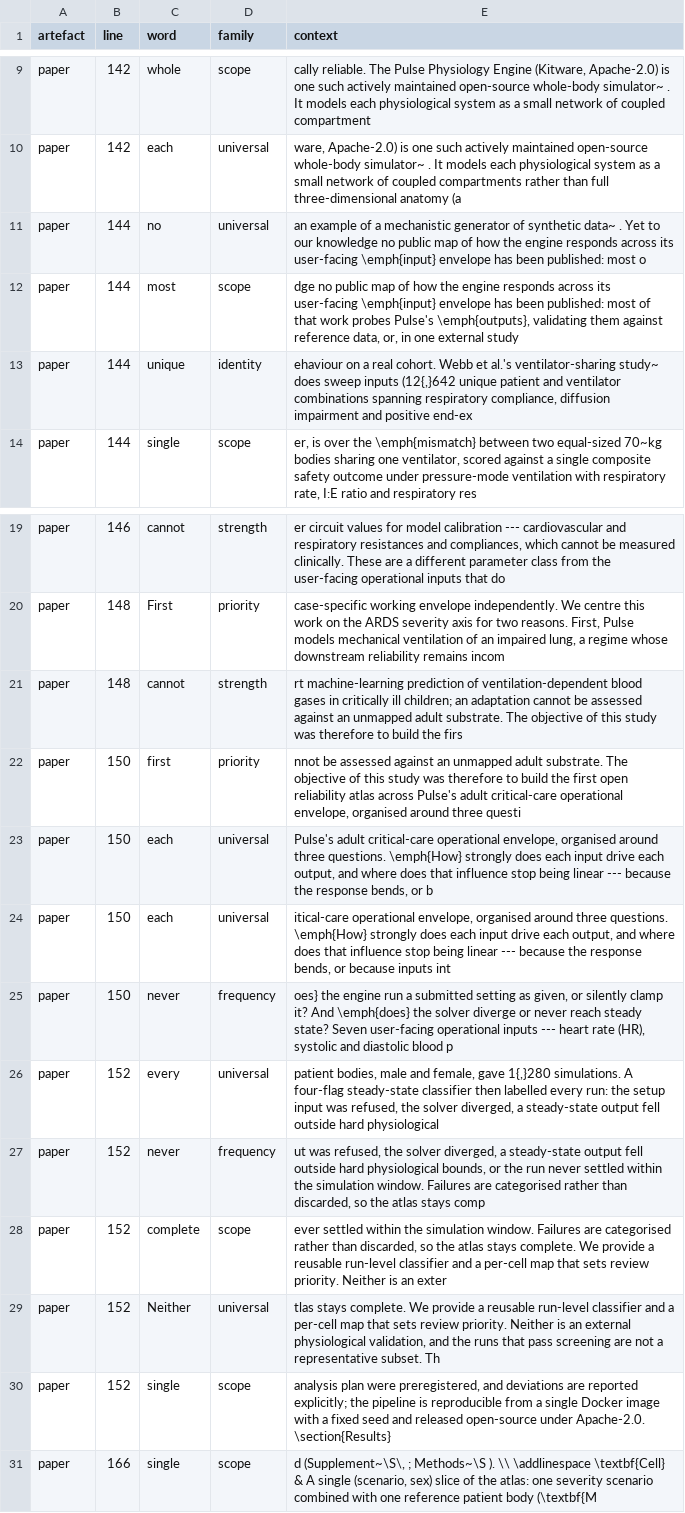
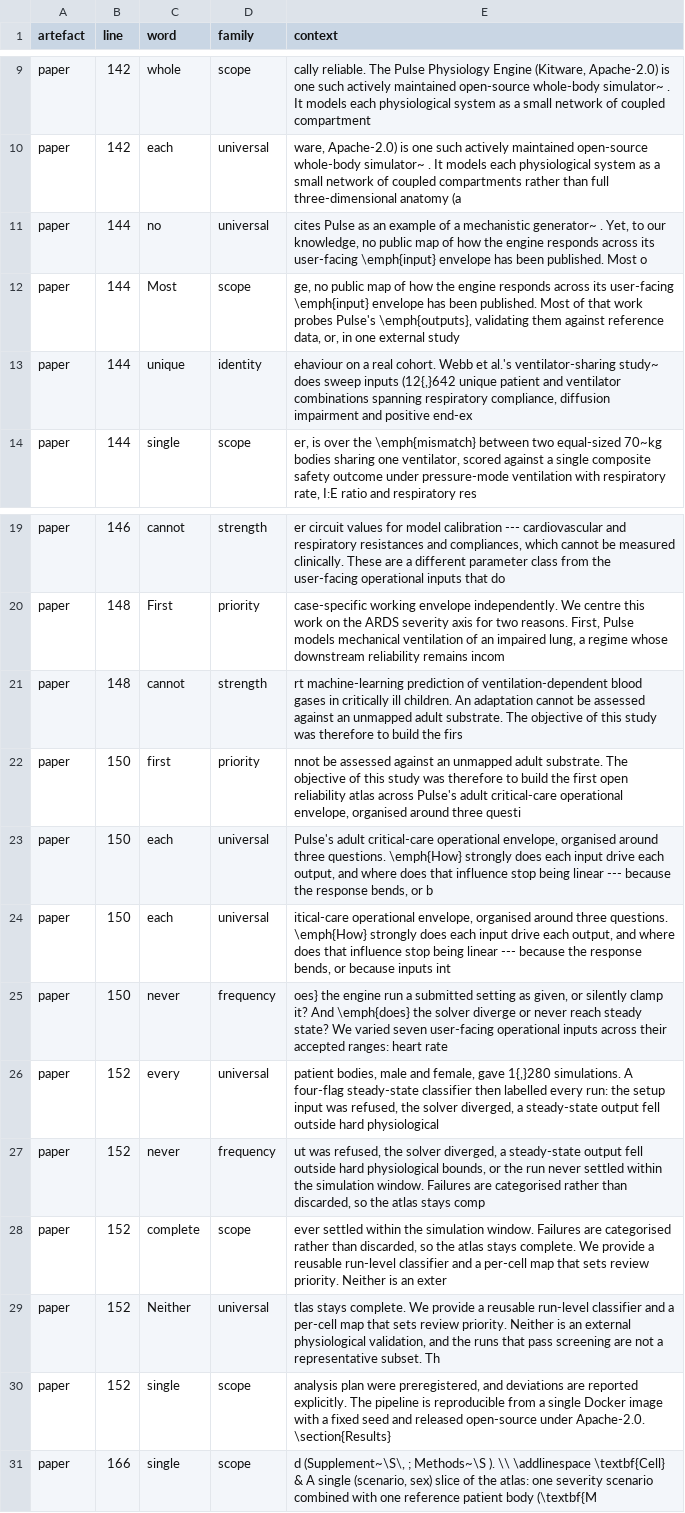
Before and after one commit to sadc-lab/pulse_reliability_atlas, a CSV file: results/number_audit/prose_quantifiers.csv, drawn as a sheet; only a part is shown, gaps mark what is left out.

Commit message:
[AUDIT] Refresh the three number and prose inventories after 384bed2
scripts/audit_number_inventory.py, audit_number_words.py and
audit_prose_quantifiers.py rerun after the Introduction edit, all exit 0.

Only the context column of paper rows at L142-152 changes, because the
sentences around each hit were split or reworded:
- inventory.csv: 1 row (L142, "(4)": "; its" -> ". Its").
- number_words.csv: 6 rows (L146 "six"; L152 "Seven" -> "seven", "one",
  "Six", "Four", "three").
- prose_quantifiers.csv: 5 rows (L144 "no" and "most" -> "Most"; L148
  "cannot"; L150 "never"; L152 "single").
No row is added or removed, no line number or class changes, and
summary.json, number_words_summary.json and the masked files are unchanged,
so every count is the same as before 384bed2.

```diff
--- a/results/number_audit/prose_quantifiers.csv
+++ b/results/number_audit/prose_quantifiers.csv
@@ -10,4 +10,4 @@ paper,142,whole,scope,"cally reliable. The Pulse Physiology Engine (Kitware, Apa
 paper,142,each,universal,"ware, Apache-2.0) is one such actively maintained open-source whole-body simulator~ . It models each physiological system as a small network of coupled compartments rather than full three-dimensional anatomy (a"
-paper,144,no,universal,an example of a mechanistic generator of synthetic data~ . Yet to our knowledge no public map of how the engine responds across its user-facing \emph{input} envelope has been published: most o
-paper,144,most,scope,"dge no public map of how the engine responds across its user-facing \emph{input} envelope has been published: most of that work probes Pulse's \emph{outputs}, validating them against reference data, or, in one external study"
+paper,144,no,universal,"cites Pulse as an example of a mechanistic generator~ . Yet, to our knowledge, no public map of how the engine responds across its user-facing \emph{input} envelope has been published. Most o"
+paper,144,Most,scope,"ge, no public map of how the engine responds across its user-facing \emph{input} envelope has been published. Most of that work probes Pulse's \emph{outputs}, validating them against reference data, or, in one external study"
 paper,144,unique,identity,"ehaviour on a real cohort. Webb et al.'s ventilator-sharing study~ does sweep inputs (12{,}642 unique patient and ventilator combinations spanning respiratory compliance, diffusion impairment and positive end-ex"
@@ -20,3 +20,3 @@ paper,146,cannot,strength,"er circuit values for model calibration --- cardiovas
 paper,148,First,priority,"case-specific working envelope independently. We centre this work on the ARDS severity axis for two reasons. First, Pulse models mechanical ventilation of an impaired lung, a regime whose downstream reliability remains incom"
-paper,148,cannot,strength,rt machine-learning prediction of ventilation-dependent blood gases in critically ill children; an adaptation cannot be assessed against an unmapped adult substrate. The objective of this study was therefore to build the firs
+paper,148,cannot,strength,rt machine-learning prediction of ventilation-dependent blood gases in critically ill children. An adaptation cannot be assessed against an unmapped adult substrate. The objective of this study was therefore to build the firs
 paper,150,first,priority,"nnot be assessed against an unmapped adult substrate. The objective of this study was therefore to build the first open reliability atlas across Pulse's adult critical-care operational envelope, organised around three questi"
@@ -24,3 +24,3 @@ paper,150,each,universal,"Pulse's adult critical-care operational envelope, orga
 paper,150,each,universal,"itical-care operational envelope, organised around three questions. \emph{How} strongly does each input drive each output, and where does that influence stop being linear --- because the response bends, or because inputs int"
-paper,150,never,frequency,"oes} the engine run a submitted setting as given, or silently clamp it? And \emph{does} the solver diverge or never reach steady state? Seven user-facing operational inputs --- heart rate (HR), systolic and diastolic blood p"
+paper,150,never,frequency,"oes} the engine run a submitted setting as given, or silently clamp it? And \emph{does} the solver diverge or never reach steady state? We varied seven user-facing operational inputs across their accepted ranges: heart rate"
 paper,152,every,universal,"patient bodies, male and female, gave 1{,}280 simulations. A four-flag steady-state classifier then labelled every run: the setup input was refused, the solver diverged, a steady-state output fell outside hard physiological"
@@ -29,3 +29,3 @@ paper,152,complete,scope,"ever settled within the simulation window. Failures ar
 paper,152,Neither,universal,"tlas stays complete. We provide a reusable run-level classifier and a per-cell map that sets review priority. Neither is an external physiological validation, and the runs that pass screening are not a representative subset. Th"
-paper,152,single,scope,"analysis plan were preregistered, and deviations are reported explicitly; the pipeline is reproducible from a single Docker image with a fixed seed and released open-source under Apache-2.0. \section{Results}"
+paper,152,single,scope,"analysis plan were preregistered, and deviations are reported explicitly. The pipeline is reproducible from a single Docker image with a fixed seed and released open-source under Apache-2.0. \section{Results}"
 paper,166,single,scope,"d (Supplement~\S\, ; Methods~\S ). \\ \addlinespace \textbf{Cell} & A single (scenario, sex) slice of the atlas: one severity scenario combined with one reference patient body (\textbf{M"
```
Also changed, not shown: results/number_audit/inventory.csv, results/number_audit/number_words.csv.
